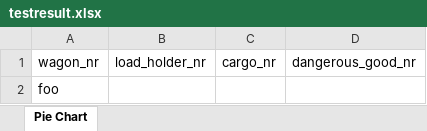
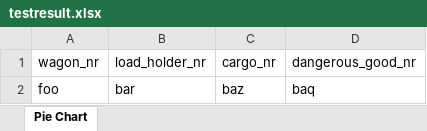
Before and after one commit to InteNs/ruby-export, an Excel workbook: testresult.xlsx, sheet Pie Chart, drawn as a sheet; values as stored, in another font and other column widths than the file's, no borders; removed rows and columns are numbered as before the commit, all else as after; the diff names each change by its address in the sheet, - before the commit and + after, or states it on an @@ line.

```diff
--- a/testresult.xlsx (sheet Pie Chart)
+++ b/testresult.xlsx (sheet Pie Chart)
-row 2: foo
+row 2: foo | bar | baz | baq
```
Also changed, not shown: 2 other files.
